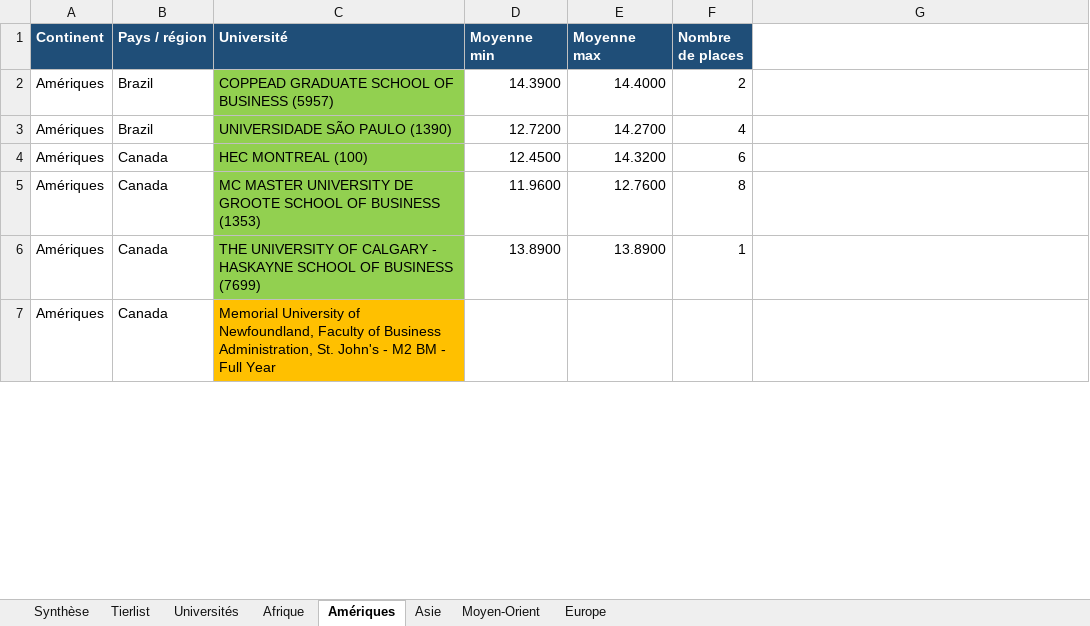
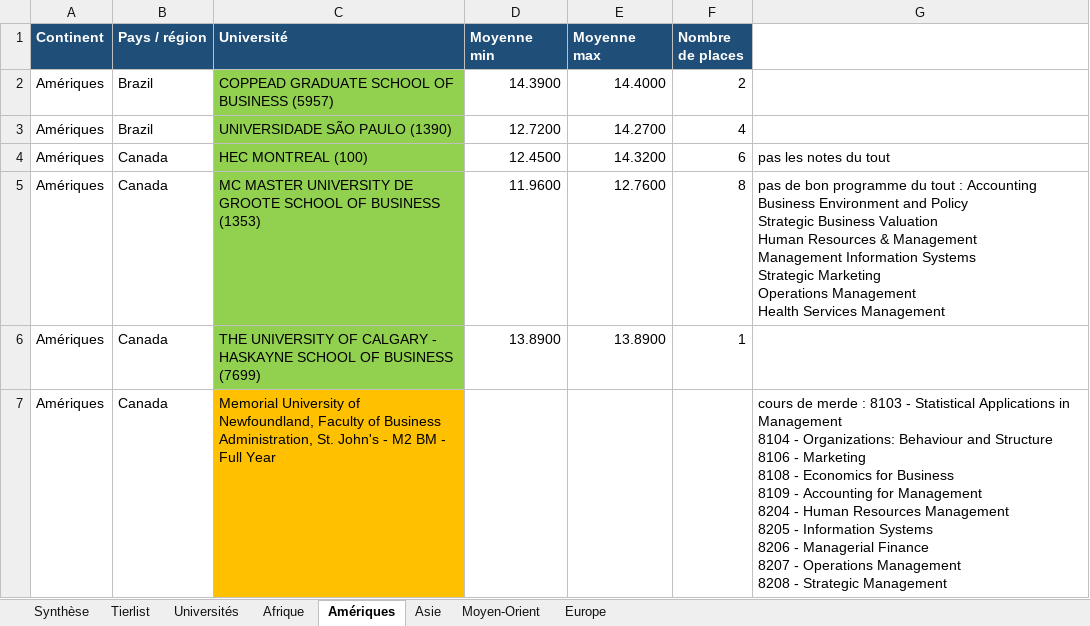
Before and after one commit to Ocln-dvpt/Echanges, an Excel workbook: OUT_25-26_M2_BM_universites.xlsx, sheet Amériques, drawn as a sheet; only a part is shown; values as stored, in another font and other column widths than the file's, no borders; ↵ is a line break in a cell; the diff covers the shown part only; the diff names each change by its address in the sheet, - before the commit and + after, or states it on an @@ line.

```diff
--- a/OUT_25-26_M2_BM_universites.xlsx (sheet Amériques)
+++ b/OUT_25-26_M2_BM_universites.xlsx (sheet Amériques)
-G4: (empty)
+G4: pas les notes du tout
-G5: (empty)
+G5: pas de bon programme du tout : Accounting ↵ Business Environment and Policy ↵ Strategic Business Valuation ↵ Human Resources & Management ↵ Management Information Systems ↵ Strategic Marketing ↵ Operations Management ↵ Health Services Management
-G7: (empty)
+G7: cours de merde : 8103 - Statistical Applications in Management ↵ 8104 - Organizations: Behaviour and Structure ↵ 8106 - Marketing ↵ 8108 - Economics for Business ↵ 8109 - Accounting for Management ↵ 8204 - Human Resources Management ↵ 8205 - Information Systems ↵ 8206 - Managerial Finance ↵ 8207 - Operations Management ↵ 8208 - Strategic Management
```
Also changed, not shown: 3 edited cells elsewhere in this sheet, sheet Universités, sheet Asie, sheet Tierlist.
